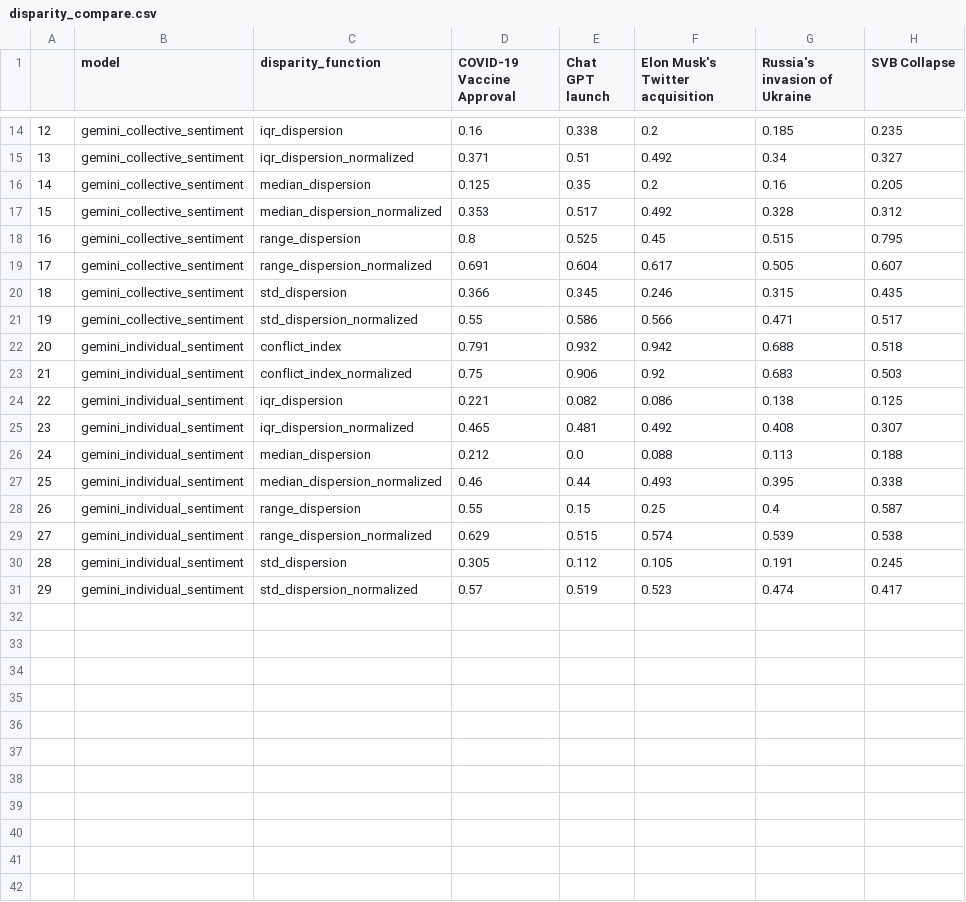
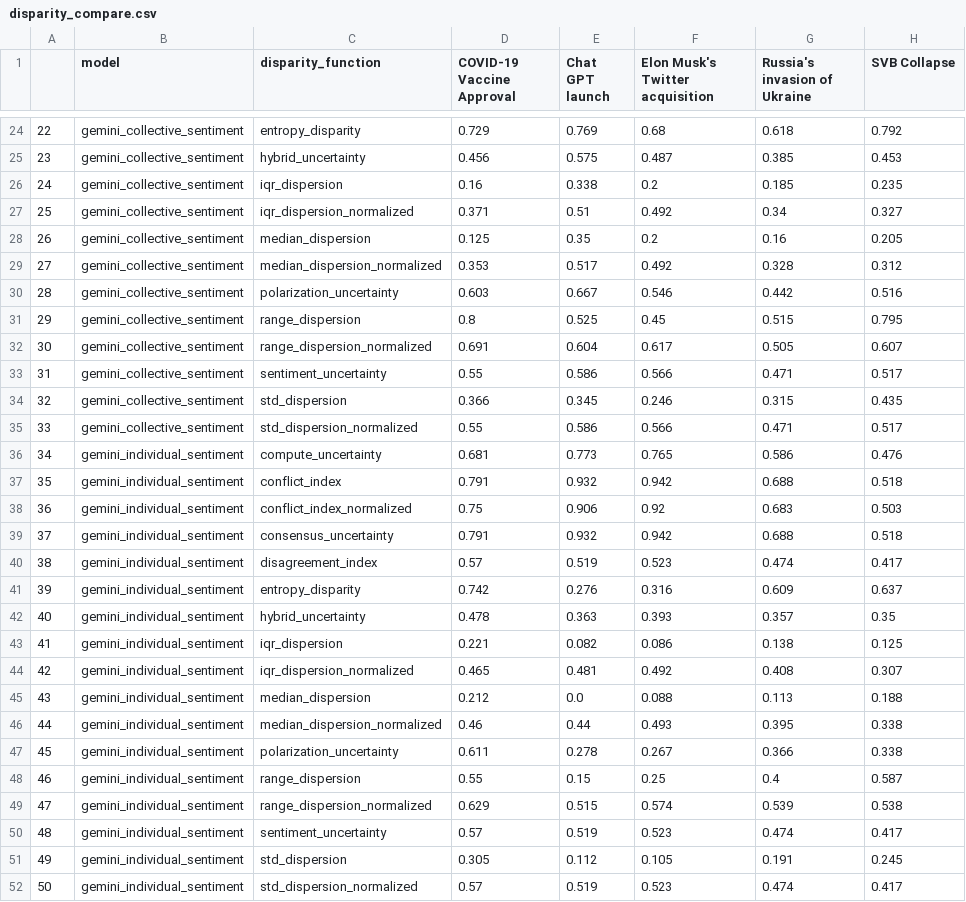
Before and after one commit to AminFiroozi/Belief-Dispersion, a CSV file: disparity_compare.csv, drawn as a sheet; only a part is shown, gaps mark what is left out; the diff covers the shown part only; the diff names each change by its address in the sheet, - before the commit and + after, or states it on an @@ line.

Commit message:
feat: compare disparity functions

```diff
--- a/disparity_compare.csv
+++ b/disparity_compare.csv
@@ column A renumbered from row 3 down @@
+row 24: 22 | gemini_collective_sentiment | entropy_disparity | 0.729 | 0.769 | 0.68 | 0.618 | 0.792
+row 25: 23 | gemini_collective_sentiment | hybrid_uncertainty | 0.456 | 0.575 | 0.487 | 0.385 | 0.453
+row 30: 28 | gemini_collective_sentiment | polarization_uncertainty | 0.603 | 0.667 | 0.546 | 0.442 | 0.516
+row 33: 31 | gemini_collective_sentiment | sentiment_uncertainty | 0.55 | 0.586 | 0.566 | 0.471 | 0.517
+row 36: 34 | gemini_individual_sentiment | compute_uncertainty | 0.681 | 0.773 | 0.765 | 0.586 | 0.476
+row 39: 37 | gemini_individual_sentiment | consensus_uncertainty | 0.791 | 0.932 | 0.942 | 0.688 | 0.518
+row 40: 38 | gemini_individual_sentiment | disagreement_index | 0.57 | 0.519 | 0.523 | 0.474 | 0.417
+row 41: 39 | gemini_individual_sentiment | entropy_disparity | 0.742 | 0.276 | 0.316 | 0.609 | 0.637
+row 42: 40 | gemini_individual_sentiment | hybrid_uncertainty | 0.478 | 0.363 | 0.393 | 0.357 | 0.35
+row 47: 45 | gemini_individual_sentiment | polarization_uncertainty | 0.611 | 0.278 | 0.267 | 0.366 | 0.338
+row 50: 48 | gemini_individual_sentiment | sentiment_uncertainty | 0.57 | 0.519 | 0.523 | 0.474 | 0.417
```
Also changed, not shown: 10 added rows elsewhere in this file, 3 other files.
